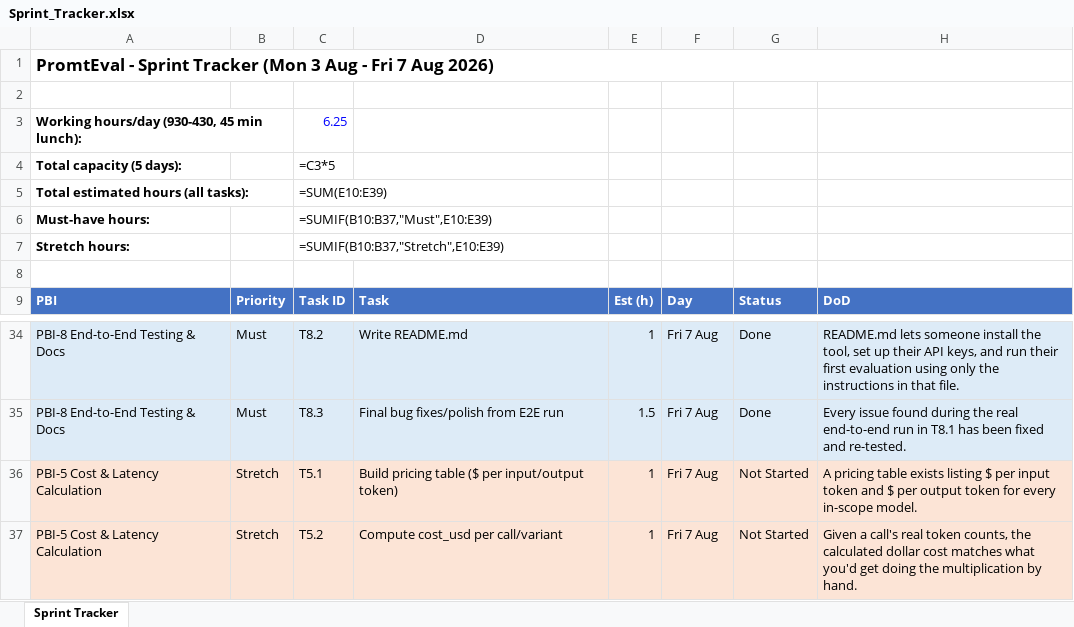
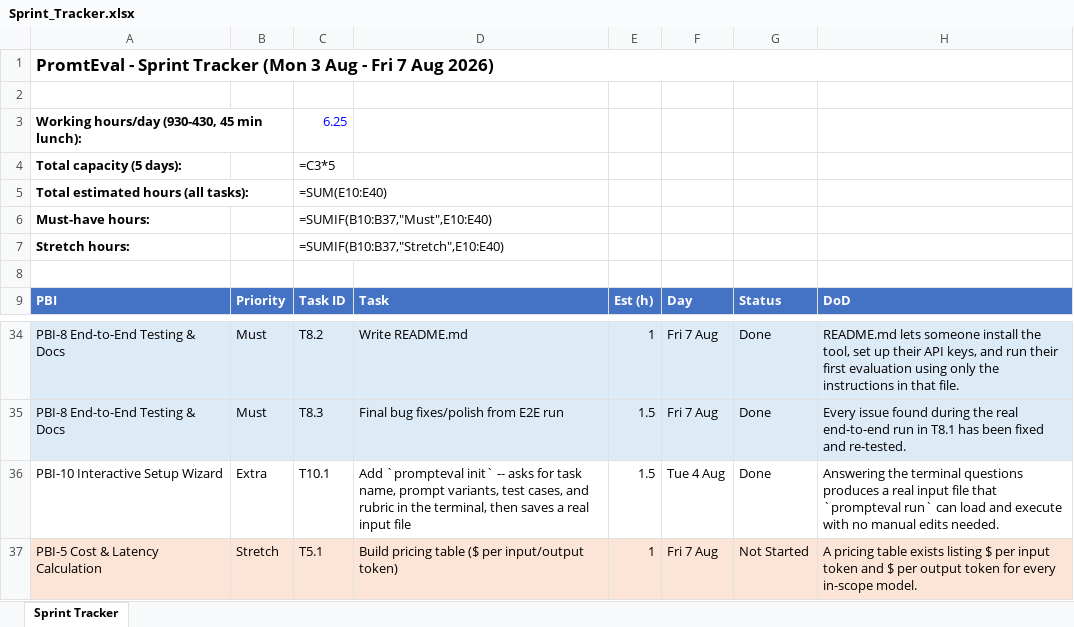
Before and after one commit to harsh28708-sys/Prompts1, an Excel workbook: Sprint_Tracker.xlsx, sheet Sprint Tracker, drawn as a sheet; only a part is shown, gaps mark what is left out; the shorter side is filled out with more unchanged rows; values as stored, in another font and other column widths than the file's, no borders; formulas without a stored value are shown as written; the diff names each change by its address in the sheet, - before the commit and + after, or states it on an @@ line.

```diff
--- a/Sprint_Tracker.xlsx (sheet Sprint Tracker)
+++ b/Sprint_Tracker.xlsx (sheet Sprint Tracker)
-C5: =SUM(E10:E39)
+C5: =SUM(E10:E40)
-C6: =SUMIF(B10:B37,"Must",E10:E39)
+C6: =SUMIF(B10:B37,"Must",E10:E40)
-C7: =SUMIF(B10:B37,"Stretch",E10:E39)
+C7: =SUMIF(B10:B37,"Stretch",E10:E40)
+row 36: PBI-10 Interactive Setup Wizard | Extra | T10.1 | Add `prompteval init` -- asks for task name, prompt variants, test cases, and rubric in the terminal, then saves a real input file | 1.5 | Tue 4 Aug | Done | Answering the terminal questions produces a real input file that `prompteval run` can load and execute with no manual edits needed.
```
Also changed, not shown: 5 other files.
